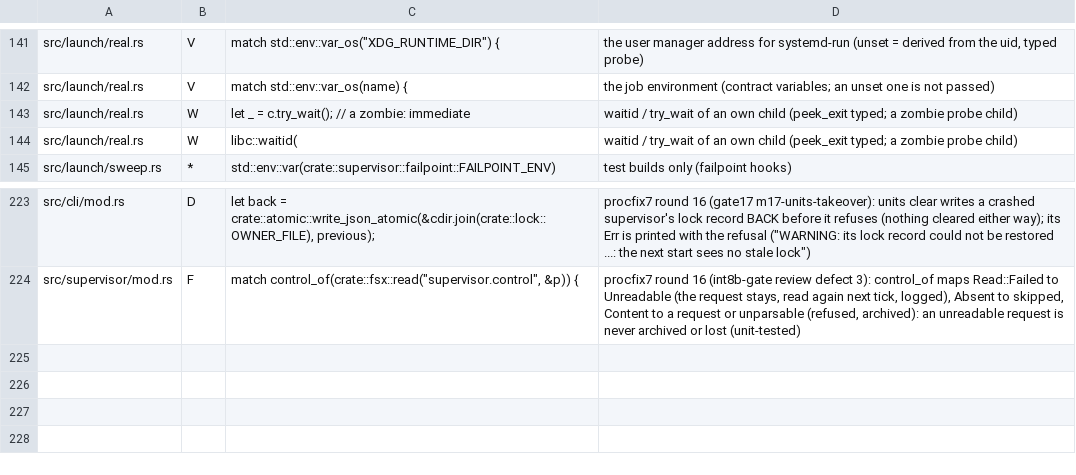
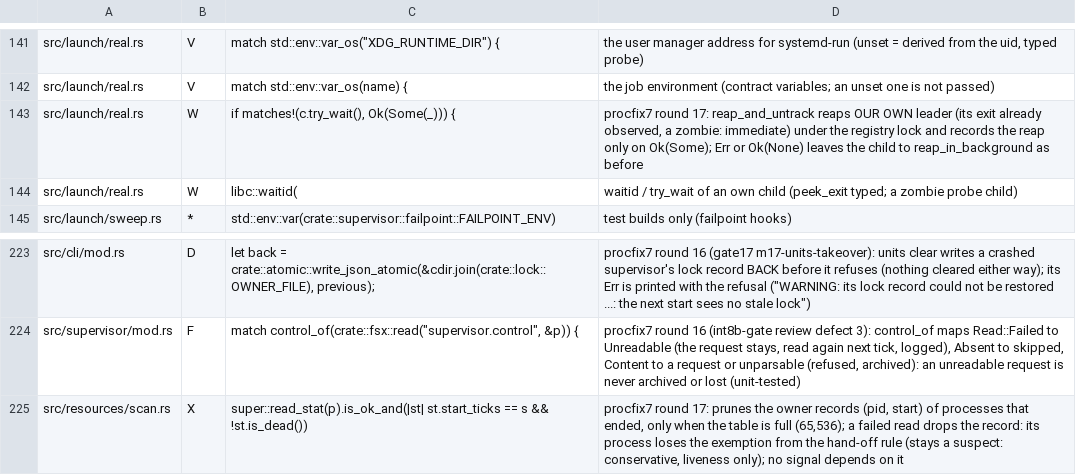
Before and after one commit to alphal00p/rustred, a TSV file: crates/rustred-campaign/audit/fs_sites_review.tsv, drawn as a sheet; only a part is shown, gaps mark what is left out.

```diff
--- a/crates/rustred-campaign/audit/fs_sites_review.tsv
+++ b/crates/rustred-campaign/audit/fs_sites_review.tsv
@@ -142,3 +142,3 @@ src/launch/real.rs	V	match std::env::var_os("XDG_RUNTIME_DIR") {	the user manage
 src/launch/real.rs	V	match std::env::var_os(name) {	the job environment (contract variables; an unset one is not passed)
-src/launch/real.rs	W	let _ = c.try_wait(); // a zombie: immediate	waitid / try_wait of an own child (peek_exit typed; a zombie probe child)
+src/launch/real.rs	W	if matches!(c.try_wait(), Ok(Some(_))) {	procfix7 round 17: reap_and_untrack reaps OUR OWN leader (its exit already observed, a zombie: immediate) under the registry lock and records the reap only on Ok(Some); Err or Ok(None) leaves the child to reap_in_background as before
 src/launch/real.rs	W	libc::waitid(	waitid / try_wait of an own child (peek_exit typed; a zombie probe child)
@@ -224 +224,2 @@ src/cli/mod.rs	D	let back = crate::atomic::write_json_atomic(&cdir.join(crate::l
 src/supervisor/mod.rs	F	match control_of(crate::fsx::read("supervisor.control", &p)) {	procfix7 round 16 (int8b-gate review defect 3): control_of maps Read::Failed to Unreadable (the request stays, read again next tick, logged), Absent to skipped, Content to a request or unparsable (refused, archived): an unreadable request is never archived or lost (unit-tested)
+src/resources/scan.rs	X	super::read_stat(p).is_ok_and(|st| st.start_ticks == s && !st.is_dead())	procfix7 round 17: prunes the owner records (pid, start) of processes that ended, only when the table is full (65,536); a failed read drops the record: its process loses the exemption from the hand-off rule (stays a suspect: conservative, liveness only); no signal depends on it
```
Also changed, not shown: crates/rustred-campaign/audit/fs_sites.tsv, 2 other files.
